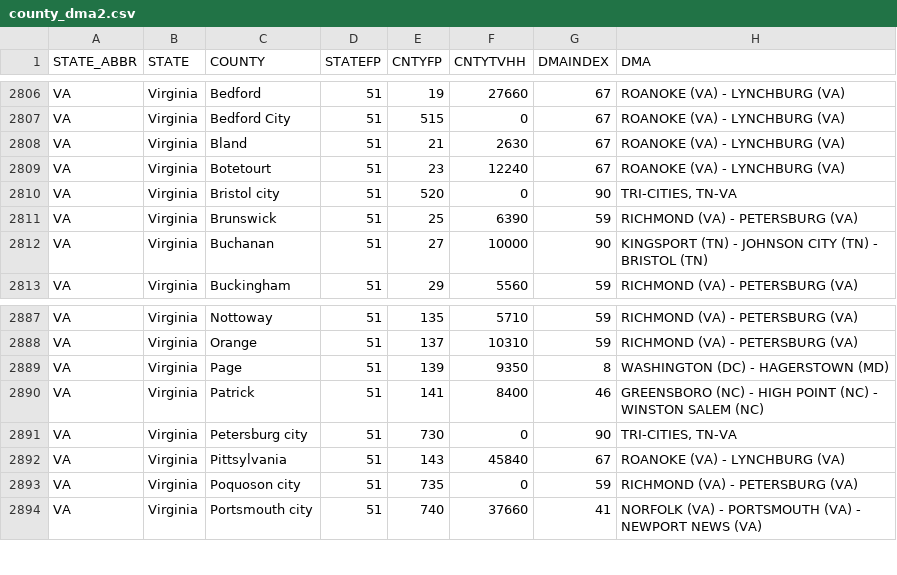
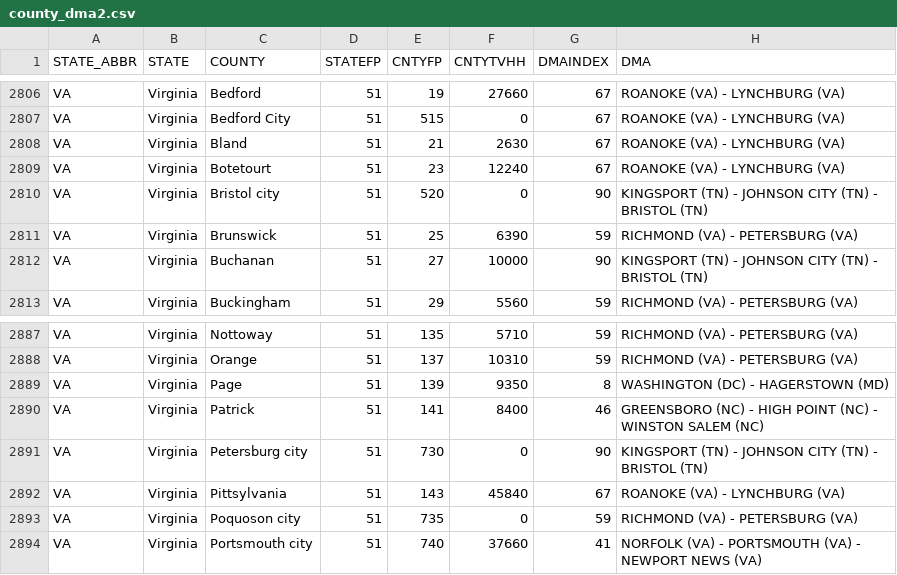
Before and after one commit to aadamczyk/Analytics_of_Ops_Covid-19, a CSV file: county_dma2.csv, drawn as a sheet; only a part is shown, gaps mark what is left out.

Commit message:
Join all 4 input files together
Fixed issue where Johnshon City DMA had 2 names.
Joined all four input files together.

```diff
--- a/county_dma2.csv
+++ b/county_dma2.csv
@@ -2809,3 +2809,3 @@ VA ,Virginia,Bland                       ,51,21,2630,67,ROANOKE (VA) - LYNCHBURG
 VA ,Virginia,Botetourt                   ,51,23,12240,67,ROANOKE (VA) - LYNCHBURG (VA)
-VA ,Virginia,Bristol city                ,51,520,0,90,"TRI-CITIES, TN-VA                                                    "
+VA ,Virginia,Bristol city                ,51,520,0,90,KINGSPORT (TN) - JOHNSON CITY (TN) - BRISTOL (TN)
 VA ,Virginia,Brunswick                   ,51,25,6390,59,RICHMOND (VA) - PETERSBURG (VA)
@@ -2890,3 +2890,3 @@ VA ,Virginia,Page                        ,51,139,9350,8,WASHINGTON (DC) - HAGERS
 VA ,Virginia,Patrick                     ,51,141,8400,46,GREENSBORO (NC) - HIGH POINT (NC) - WINSTON SALEM (NC)
-VA ,Virginia,Petersburg city             ,51,730,0,90,"TRI-CITIES, TN-VA                                                    "
+VA ,Virginia,Petersburg city             ,51,730,0,90,KINGSPORT (TN) - JOHNSON CITY (TN) - BRISTOL (TN)
 VA ,Virginia,Pittsylvania                ,51,143,45840,67,ROANOKE (VA) - LYNCHBURG (VA)
```
Also changed, not shown: raw_data/dmaGeoCodeCrosswalk.csv, 5 other files.
